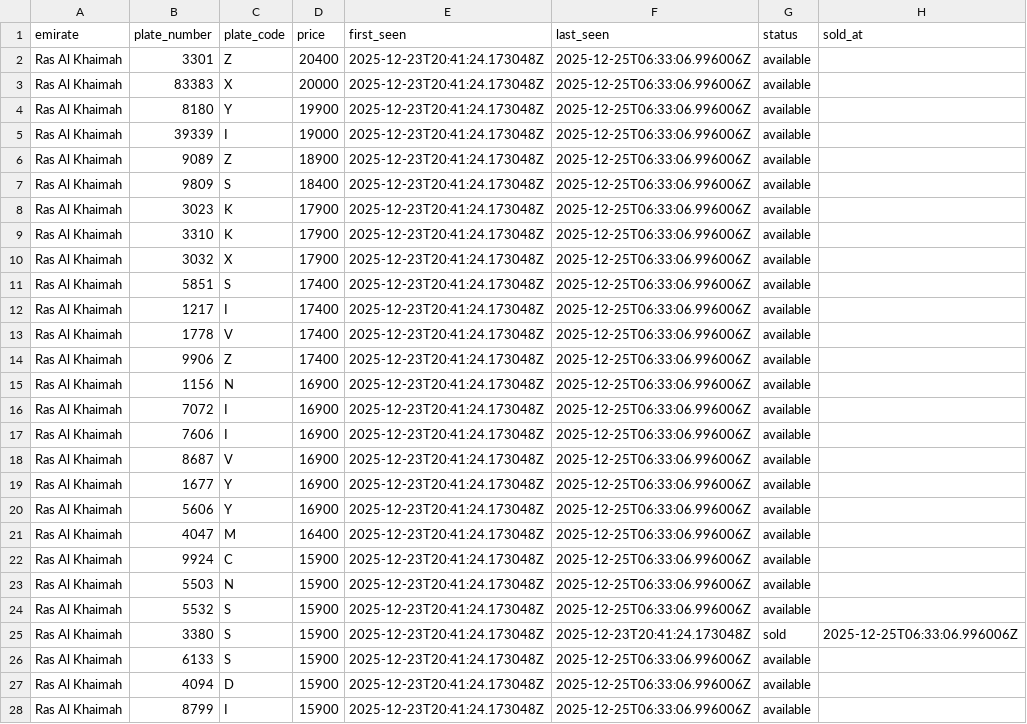
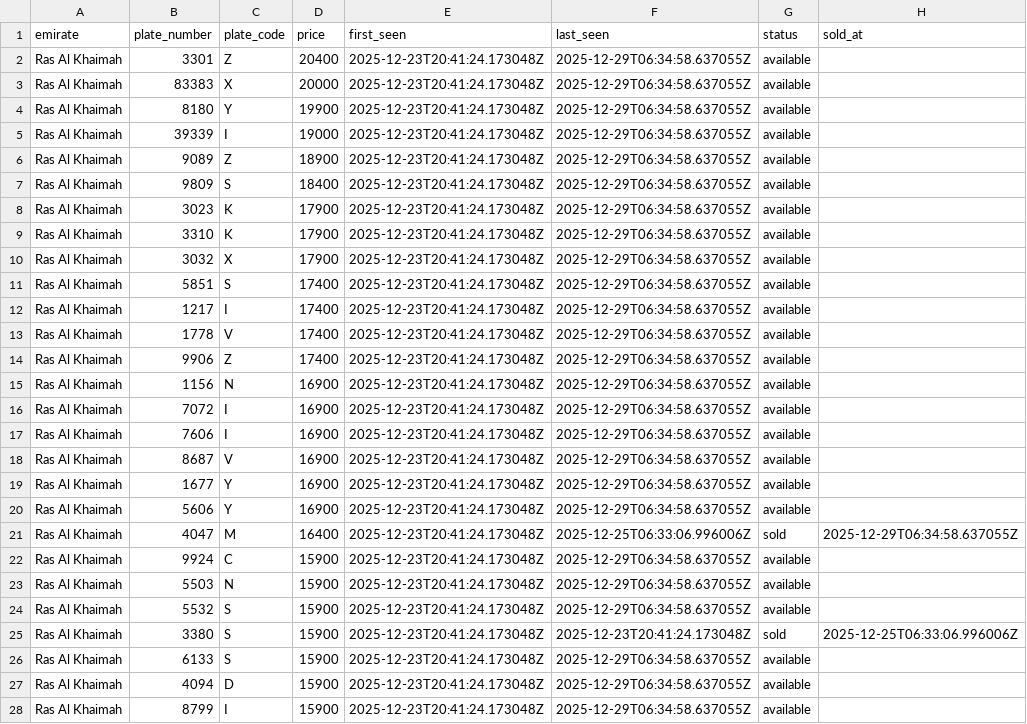
Before and after one commit to mdanfas/emirates-auction-scraper, a CSV file: data/buynow/rak_buynow.csv, drawn as a sheet; only a part is shown; the diff covers the shown part only.

```diff
--- a/data/buynow/rak_buynow.csv
+++ b/data/buynow/rak_buynow.csv
@@ -1,28 +1,28 @@
 emirate,plate_number,plate_code,price,first_seen,last_seen,status,sold_at
-Ras Al Khaimah,3301,Z,20400,2025-12-23T20:41:24.173048Z,2025-12-25T06:33:06.996006Z,available,
-Ras Al Khaimah,83383,X,20000,2025-12-23T20:41:24.173048Z,2025-12-25T06:33:06.996006Z,available,
-Ras Al Khaimah,8180,Y,19900,2025-12-23T20:41:24.173048Z,2025-12-25T06:33:06.996006Z,available,
-Ras Al Khaimah,39339,I,19000,2025-12-23T20:41:24.173048Z,2025-12-25T06:33:06.996006Z,available,
-Ras Al Khaimah,9089,Z,18900,2025-12-23T20:41:24.173048Z,2025-12-25T06:33:06.996006Z,available,
-Ras Al Khaimah,9809,S,18400,2025-12-23T20:41:24.173048Z,2025-12-25T06:33:06.996006Z,available,
-Ras Al Khaimah,3023,K,17900,2025-12-23T20:41:24.173048Z,2025-12-25T06:33:06.996006Z,available,
-Ras Al Khaimah,3310,K,17900,2025-12-23T20:41:24.173048Z,2025-12-25T06:33:06.996006Z,available,
-Ras Al Khaimah,3032,X,17900,2025-12-23T20:41:24.173048Z,2025-12-25T06:33:06.996006Z,available,
-Ras Al Khaimah,5851,S,17400,2025-12-23T20:41:24.173048Z,2025-12-25T06:33:06.996006Z,available,
-Ras Al Khaimah,1217,I,17400,2025-12-23T20:41:24.173048Z,2025-12-25T06:33:06.996006Z,available,
-Ras Al Khaimah,1778,V,17400,2025-12-23T20:41:24.173048Z,2025-12-25T06:33:06.996006Z,available,
-Ras Al Khaimah,9906,Z,17400,2025-12-23T20:41:24.173048Z,2025-12-25T06:33:06.996006Z,available,
-Ras Al Khaimah,1156,N,16900,2025-12-23T20:41:24.173048Z,2025-12-25T06:33:06.996006Z,available,
-Ras Al Khaimah,7072,I,16900,2025-12-23T20:41:24.173048Z,2025-12-25T06:33:06.996006Z,available,
-Ras Al Khaimah,7606,I,16900,2025-12-23T20:41:24.173048Z,2025-12-25T06:33:06.996006Z,available,
-Ras Al Khaimah,8687,V,16900,2025-12-23T20:41:24.173048Z,2025-12-25T06:33:06.996006Z,available,
-Ras Al Khaimah,1677,Y,16900,2025-12-23T20:41:24.173048Z,2025-12-25T06:33:06.996006Z,available,
-Ras Al Khaimah,5606,Y,16900,2025-12-23T20:41:24.173048Z,2025-12-25T06:33:06.996006Z,available,
-Ras Al Khaimah,4047,M,16400,2025-12-23T20:41:24.173048Z,2025-12-25T06:33:06.996006Z,available,
-Ras Al Khaimah,9924,C,15900,2025-12-23T20:41:24.173048Z,2025-12-25T06:33:06.996006Z,available,
-Ras Al Khaimah,5503,N,15900,2025-12-23T20:41:24.173048Z,2025-12-25T06:33:06.996006Z,available,
-Ras Al Khaimah,5532,S,15900,2025-12-23T20:41:24.173048Z,2025-12-25T06:33:06.996006Z,available,
+Ras Al Khaimah,3301,Z,20400,2025-12-23T20:41:24.173048Z,2025-12-29T06:34:58.637055Z,available,
+Ras Al Khaimah,83383,X,20000,2025-12-23T20:41:24.173048Z,2025-12-29T06:34:58.637055Z,available,
+Ras Al Khaimah,8180,Y,19900,2025-12-23T20:41:24.173048Z,2025-12-29T06:34:58.637055Z,available,
+Ras Al Khaimah,39339,I,19000,2025-12-23T20:41:24.173048Z,2025-12-29T06:34:58.637055Z,available,
+Ras Al Khaimah,9089,Z,18900,2025-12-23T20:41:24.173048Z,2025-12-29T06:34:58.637055Z,available,
+Ras Al Khaimah,9809,S,18400,2025-12-23T20:41:24.173048Z,2025-12-29T06:34:58.637055Z,available,
+Ras Al Khaimah,3023,K,17900,2025-12-23T20:41:24.173048Z,2025-12-29T06:34:58.637055Z,available,
+Ras Al Khaimah,3310,K,17900,2025-12-23T20:41:24.173048Z,2025-12-29T06:34:58.637055Z,available,
+Ras Al Khaimah,3032,X,17900,2025-12-23T20:41:24.173048Z,2025-12-29T06:34:58.637055Z,available,
+Ras Al Khaimah,5851,S,17400,2025-12-23T20:41:24.173048Z,2025-12-29T06:34:58.637055Z,available,
+Ras Al Khaimah,1217,I,17400,2025-12-23T20:41:24.173048Z,2025-12-29T06:34:58.637055Z,available,
+Ras Al Khaimah,1778,V,17400,2025-12-23T20:41:24.173048Z,2025-12-29T06:34:58.637055Z,available,
+Ras Al Khaimah,9906,Z,17400,2025-12-23T20:41:24.173048Z,2025-12-29T06:34:58.637055Z,available,
+Ras Al Khaimah,1156,N,16900,2025-12-23T20:41:24.173048Z,2025-12-29T06:34:58.637055Z,available,
+Ras Al Khaimah,7072,I,16900,2025-12-23T20:41:24.173048Z,2025-12-29T06:34:58.637055Z,available,
+Ras Al Khaimah,7606,I,16900,2025-12-23T20:41:24.173048Z,2025-12-29T06:34:58.637055Z,available,
+Ras Al Khaimah,8687,V,16900,2025-12-23T20:41:24.173048Z,2025-12-29T06:34:58.637055Z,available,
+Ras Al Khaimah,1677,Y,16900,2025-12-23T20:41:24.173048Z,2025-12-29T06:34:58.637055Z,available,
+Ras Al Khaimah,5606,Y,16900,2025-12-23T20:41:24.173048Z,2025-12-29T06:34:58.637055Z,available,
+Ras Al Khaimah,4047,M,16400,2025-12-23T20:41:24.173048Z,2025-12-25T06:33:06.996006Z,sold,2025-12-29T06:34:58.637055Z
+Ras Al Khaimah,9924,C,15900,2025-12-23T20:41:24.173048Z,2025-12-29T06:34:58.637055Z,available,
+Ras Al Khaimah,5503,N,15900,2025-12-23T20:41:24.173048Z,2025-12-29T06:34:58.637055Z,available,
+Ras Al Khaimah,5532,S,15900,2025-12-23T20:41:24.173048Z,2025-12-29T06:34:58.637055Z,available,
 Ras Al Khaimah,3380,S,15900,2025-12-23T20:41:24.173048Z,2025-12-23T20:41:24.173048Z,sold,2025-12-25T06:33:06.996006Z
-Ras Al Khaimah,6133,S,15900,2025-12-23T20:41:24.173048Z,2025-12-25T06:33:06.996006Z,available,
-Ras Al Khaimah,4094,D,15900,2025-12-23T20:41:24.173048Z,2025-12-25T06:33:06.996006Z,available,
-Ras Al Khaimah,8799,I,15900,2025-12-23T20:41:24.173048Z,2025-12-25T06:33:06.996006Z,available,
+Ras Al Khaimah,6133,S,15900,2025-12-23T20:41:24.173048Z,2025-12-29T06:34:58.637055Z,available,
+Ras Al Khaimah,4094,D,15900,2025-12-23T20:41:24.173048Z,2025-12-29T06:34:58.637055Z,available,
+Ras Al Khaimah,8799,I,15900,2025-12-23T20:41:24.173048Z,2025-12-29T06:34:58.637055Z,available,
```
Also changed, not shown: 69 edited cells elsewhere in this file, data/buynow/ajman_buynow.csv, data/buynow/fujairah_buynow.csv, 2 other files.
